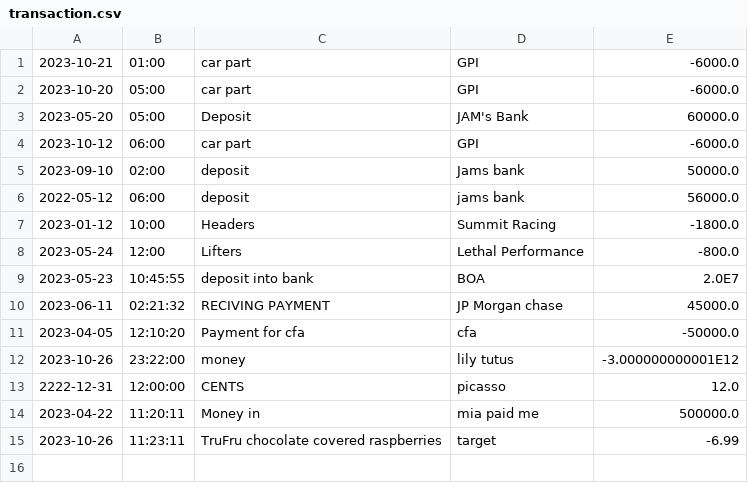
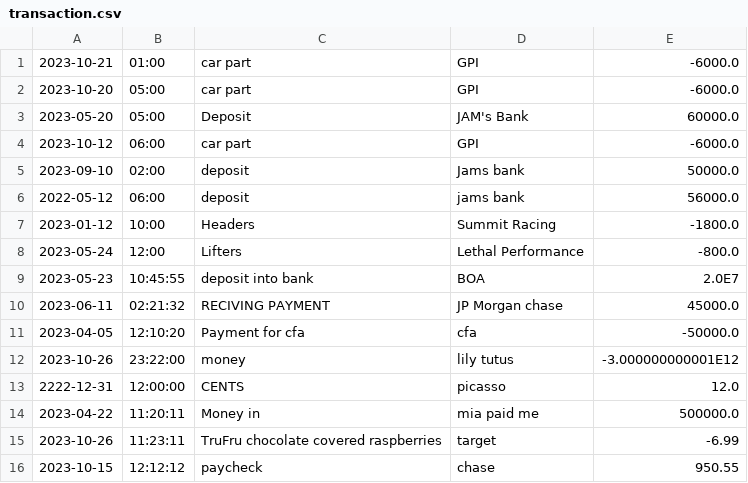
Before and after one commit to joswphh/CodeM3, a CSV file: AccountingLedgerCapstone1/src/main/resources/transaction.csv, drawn as a sheet; the diff names each change by its address in the sheet, - before the commit and + after, or states it on an @@ line.

```diff
--- a/AccountingLedgerCapstone1/src/main/resources/transaction.csv
+++ b/AccountingLedgerCapstone1/src/main/resources/transaction.csv
+row 16: 2023-10-15 | 12:12:12 | paycheck | chase | 950.55
```
Also changed, not shown: 18 other files.
